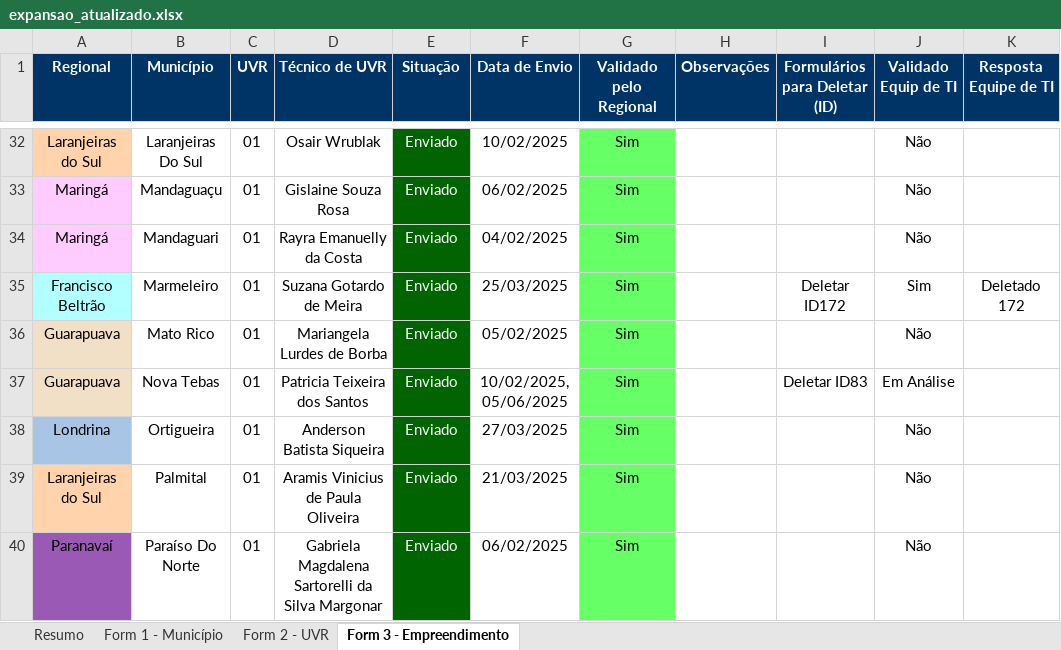
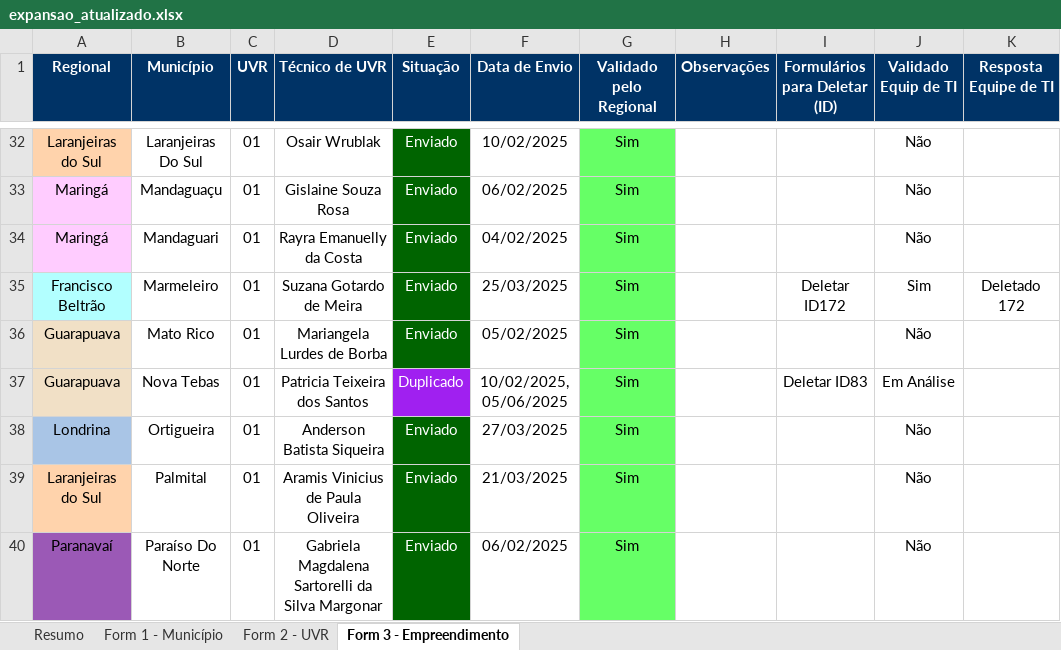
Before and after one commit to Josimarhdev/form_scripts, an Excel workbook: outputs/expansao_atualizado.xlsx, sheet Form 3 - Empreendimento, drawn as a sheet; only a part is shown, gaps mark what is left out; values as stored, in another font and other column widths than the file's, no borders; conditional formats not drawn; the diff names each change by its address in the sheet, - before the commit and + after, or states it on an @@ line.

Commit message:
Atualização na regra de negócio do formulário 03

```diff
--- a/outputs/expansao_atualizado.xlsx (sheet Form 3 - Empreendimento)
+++ b/outputs/expansao_atualizado.xlsx (sheet Form 3 - Empreendimento)
-E37 (Situação): Enviado
+E37 (Situação): Duplicado
-E37 fill: #006400
+E37 fill: #A020F0
```
Also changed, not shown: outputs/belem_atualizado.xlsx, outputs/belem_atualizado_form4.xlsx, 4 other files.
